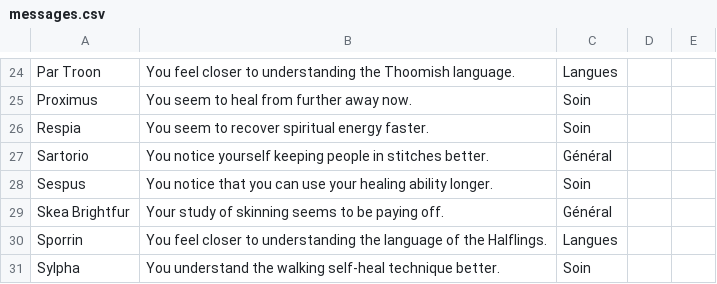
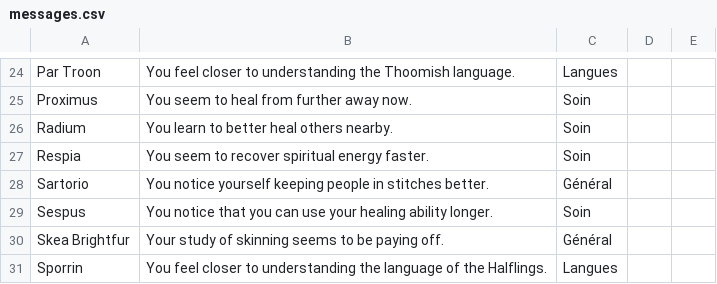
Before and after one commit to Filbrehim/ClanLog, a CSV file: lib/messages.csv, drawn as a sheet; only a part is shown, gaps mark what is left out; the shorter side is filled out with more unchanged rows; the diff names each change by its address in the sheet, - before the commit and + after, or states it on an @@ line.

Commit message:
ajout de Radium

```diff
--- a/lib/messages.csv
+++ b/lib/messages.csv
+row 26: Radium | You learn to better heal others nearby. | Soin
```
